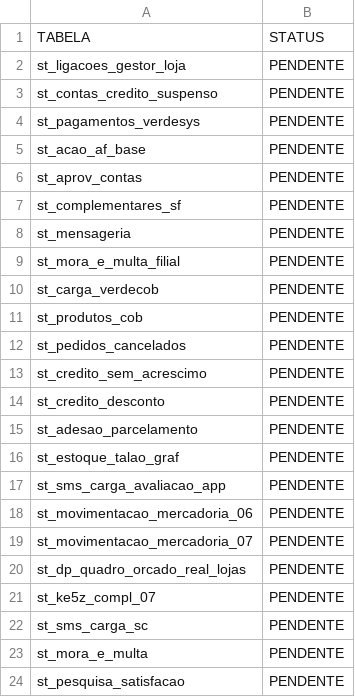
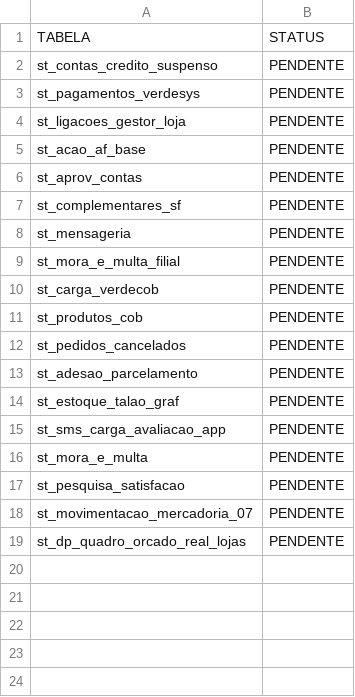
Before and after one commit to lucasely/bot_mis, a CSV file: STATUS_ETL.csv, drawn as a sheet.

```diff
--- a/STATUS_ETL.csv
+++ b/STATUS_ETL.csv
@@ -1,5 +1,5 @@
 TABELA;STATUS
-st_ligacoes_gestor_loja;PENDENTE
 st_contas_credito_suspenso;PENDENTE
 st_pagamentos_verdesys;PENDENTE
+st_ligacoes_gestor_loja;PENDENTE
 st_acao_af_base;PENDENTE
@@ -12,4 +12,2 @@ st_produtos_cob;PENDENTE
 st_pedidos_cancelados;PENDENTE
-st_credito_sem_acrescimo;PENDENTE
-st_credito_desconto;PENDENTE
 st_adesao_parcelamento;PENDENTE
@@ -17,8 +15,5 @@ st_estoque_talao_graf;PENDENTE
 st_sms_carga_avaliacao_app;PENDENTE
-st_movimentacao_mercadoria_06;PENDENTE
+st_mora_e_multa;PENDENTE
+st_pesquisa_satisfacao;PENDENTE
 st_movimentacao_mercadoria_07;PENDENTE
 st_dp_quadro_orcado_real_lojas;PENDENTE
-st_ke5z_compl_07;PENDENTE
-st_sms_carga_sc;PENDENTE
-st_mora_e_multa;PENDENTE
-st_pesquisa_satisfacao;PENDENTE
```
Also changed, not shown: verdemis.csv.
